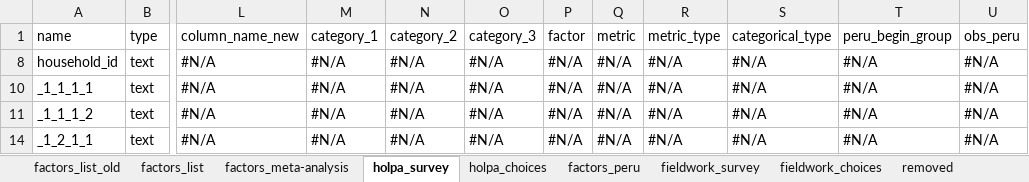
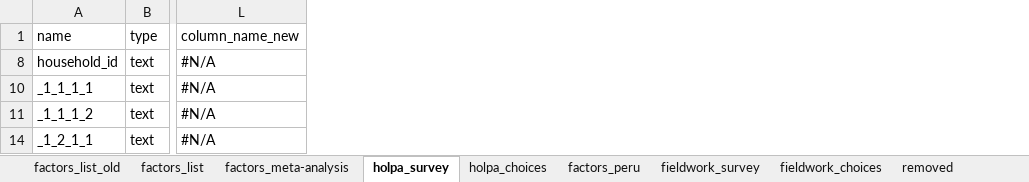
Before and after one commit to andreacsanchezb10/HOLPA_factors_influencing_adoption_dfs, an Excel workbook: factors_list.xlsx, sheet holpa_survey, drawn as a sheet; only a part is shown, gaps mark what is left out; values as stored, in another font and other column widths than the file's, no cell formats; the diff covers the shown part only; the diff names each change by its address in the sheet, - before the commit and + after, or states it on an @@ line.

```diff
--- a/factors_list.xlsx (sheet holpa_survey)
+++ b/factors_list.xlsx (sheet holpa_survey)
-column M (category_1), rows 8-14: all #N/A
-column N (category_2), rows 8-14: all #N/A
-column O (category_3), rows 8-14: all #N/A
-column P (factor), rows 8-14: all #N/A
-column Q (metric), rows 8-14: all #N/A
-column R (metric_type), rows 8-14: all #N/A
-column S (categorical_type), rows 8-14: all #N/A
-column T (peru_begin_group), rows 8-14: all #N/A
-column U (obs_peru), rows 8-14: all #N/A
```
Also changed, not shown: 10 removed rows and 14 edited cells elsewhere in this sheet, sheet factors_list, sheet factors_meta-analysis, sheet factors_list_old, sheet holpa_choices, cell formats, hidden cells, 4 other files.
